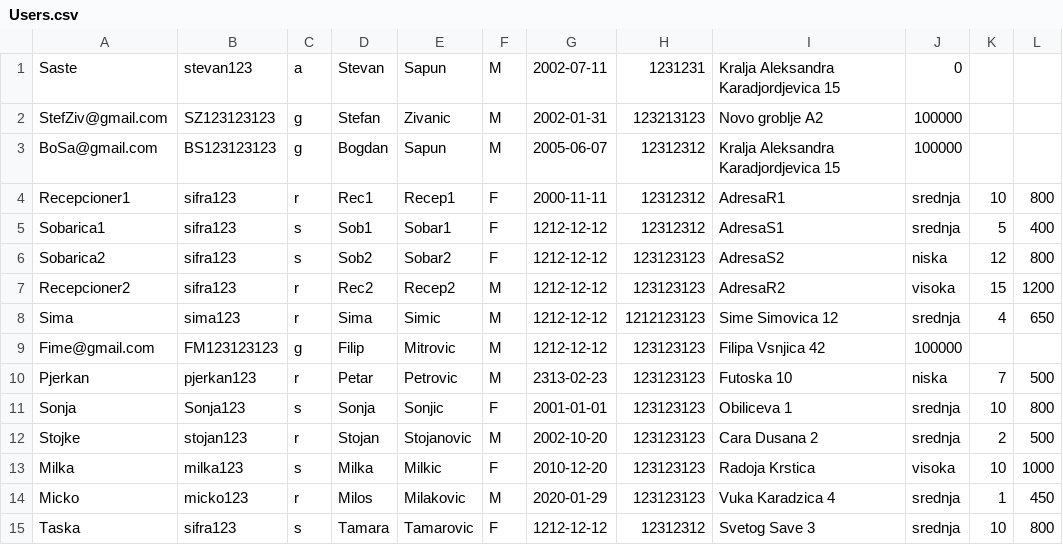
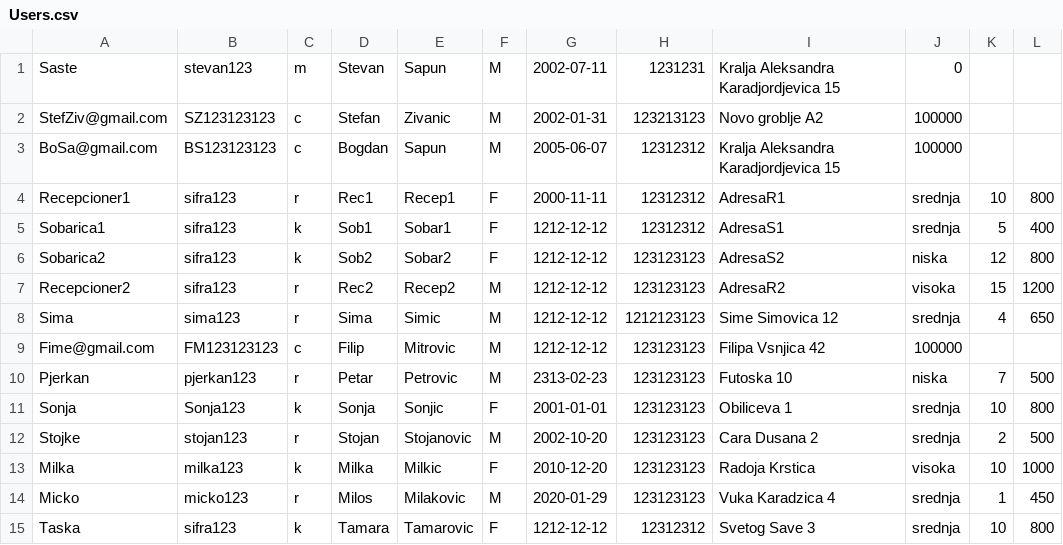
Before and after one commit to SasteS/Java-Swing-Hotel-Reservations, a CSV file: Users.csv, drawn as a sheet.

```diff
--- a/Users.csv
+++ b/Users.csv
@@ -1,15 +1,15 @@
-Saste,stevan123,a,Stevan,Sapun,M,2002-07-11,1231231,Kralja Aleksandra Karadjordjevica 15,0
-StefZiv@gmail.com,SZ123123123,g,Stefan,Zivanic,M,2002-01-31,123213123,Novo groblje A2,100000
-BoSa@gmail.com,BS123123123,g,Bogdan,Sapun,M,2005-06-07,12312312,Kralja Aleksandra Karadjordjevica 15,100000
+Saste,stevan123,m,Stevan,Sapun,M,2002-07-11,1231231,Kralja Aleksandra Karadjordjevica 15,0
+StefZiv@gmail.com,SZ123123123,c,Stefan,Zivanic,M,2002-01-31,123213123,Novo groblje A2,100000
+BoSa@gmail.com,BS123123123,c,Bogdan,Sapun,M,2005-06-07,12312312,Kralja Aleksandra Karadjordjevica 15,100000
 Recepcioner1,sifra123,r,Rec1,Recep1,F,2000-11-11,12312312,AdresaR1,srednja,10,800
-Sobarica1,sifra123,s,Sob1,Sobar1,F,1212-12-12,12312312,AdresaS1,srednja,5,400
-Sobarica2,sifra123,s,Sob2,Sobar2,F,1212-12-12,123123123,AdresaS2,niska,12,800
+Sobarica1,sifra123,k,Sob1,Sobar1,F,1212-12-12,12312312,AdresaS1,srednja,5,400
+Sobarica2,sifra123,k,Sob2,Sobar2,F,1212-12-12,123123123,AdresaS2,niska,12,800
 Recepcioner2,sifra123,r,Rec2,Recep2,M,1212-12-12,123123123,AdresaR2,visoka,15,1200
 Sima,sima123,r,Sima,Simic,M,1212-12-12,1212123123,Sime Simovica 12,srednja,4,650
-Fime@gmail.com,FM123123123,g,Filip,Mitrovic,M,1212-12-12,123123123,Filipa Vsnjica 42,100000
+Fime@gmail.com,FM123123123,c,Filip,Mitrovic,M,1212-12-12,123123123,Filipa Vsnjica 42,100000
 Pjerkan,pjerkan123,r,Petar,Petrovic,M,2313-02-23,123123123,Futoska 10,niska,7,500
-Sonja,Sonja123,s,Sonja,Sonjic,F,2001-01-01,123123123,Obiliceva 1,srednja,10,800
+Sonja,Sonja123,k,Sonja,Sonjic,F,2001-01-01,123123123,Obiliceva 1,srednja,10,800
 Stojke,stojan123,r,Stojan,Stojanovic,M,2002-10-20,123123123,Cara Dusana 2,srednja,2,500
-Milka,milka123,s,Milka,Milkic,F,2010-12-20,123123123,Radoja Krstica,visoka,10,1000
+Milka,milka123,k,Milka,Milkic,F,2010-12-20,123123123,Radoja Krstica,visoka,10,1000
 Micko,micko123,r,Milos,Milakovic,M,2020-01-29,123123123,Vuka Karadzica 4,srednja,1,450
-Taska,sifra123,s,Tamara,Tamarovic,F,1212-12-12,12312312,Svetog Save 3,srednja,10,800
+Taska,sifra123,k,Tamara,Tamarovic,F,1212-12-12,12312312,Svetog Save 3,srednja,10,800
```
Also changed, not shown: 9 other files.
